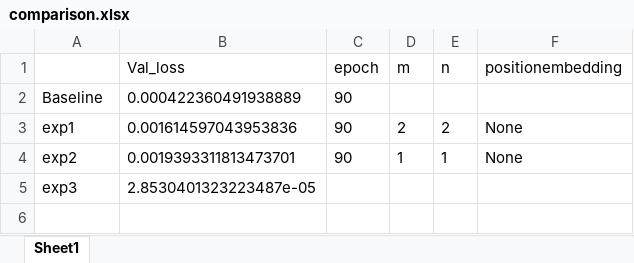
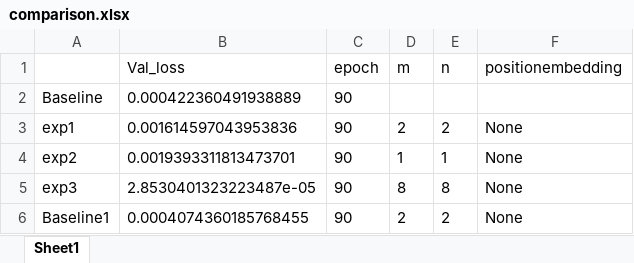
Before and after one commit to greekinRoma/Decomposition_and_Reconstruction, an Excel workbook: comparison.xlsx, sheet Sheet1, drawn as a sheet; values as stored, in another font and other column widths than the file's, no borders; the diff names each change by its address in the sheet, - before the commit and + after, or states it on an @@ line.

Commit message:
baseline2

```diff
--- a/comparison.xlsx (sheet Sheet1)
+++ b/comparison.xlsx (sheet Sheet1)
-C5 (epoch): (empty)
+C5 (epoch): 90
-D5 (m): (empty)
+D5 (m): 8
-E5 (n): (empty)
+E5 (n): 8
-F5 (positionembedding): (empty)
+F5 (positionembedding): None
+row 6: Baseline1 | 0.0004074360185768455 | 90 | 2 | 2 | None
```
Also changed, not shown: 3 other files.
